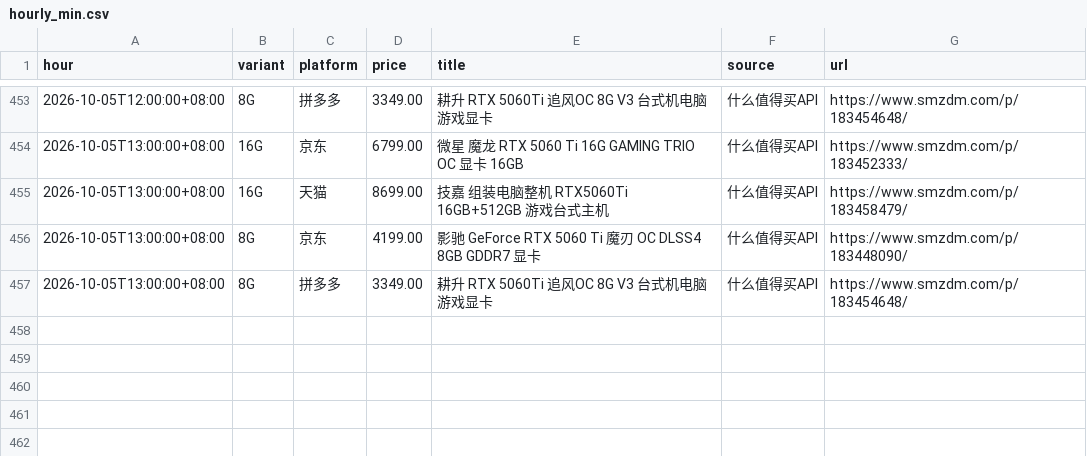
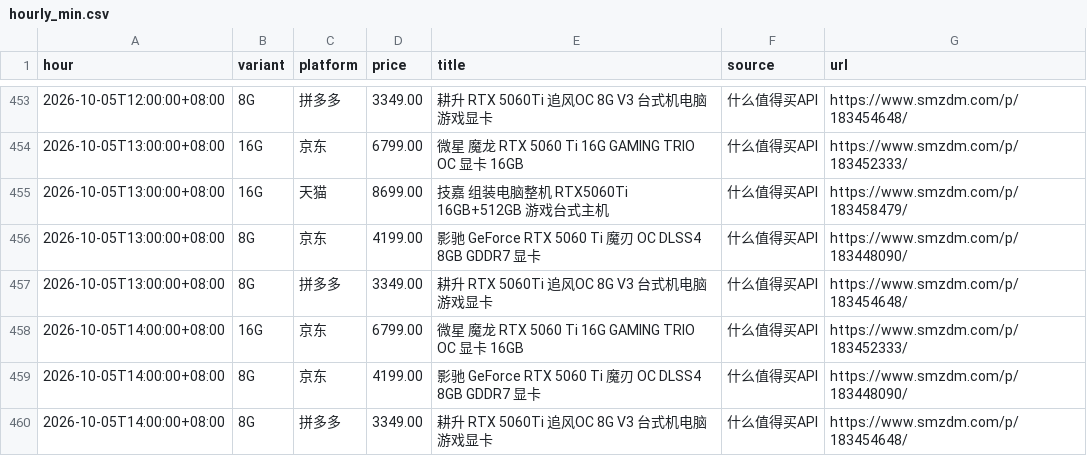
Before and after one commit to skk15857411020/5060TI, a CSV file: docs/hourly_min.csv, drawn as a sheet; only a part is shown, gaps mark what is left out; the diff names each change by its address in the sheet, - before the commit and + after, or states it on an @@ line.

```diff
--- a/docs/hourly_min.csv
+++ b/docs/hourly_min.csv
+row 458: 2026-10-05T14:00:00+08:00 | 16G | 京东 | 6799.00 | 微星 魔龙 RTX 5060 Ti 16G GAMING TRIO OC 显卡 16GB | 什么值得买API | https://www.smzdm.com/p/183452333/
+row 459: 2026-10-05T14:00:00+08:00 | 8G | 京东 | 4199.00 | 影驰 GeForce RTX 5060 Ti 魔刃 OC DLSS4 8GB GDDR7 显卡 | 什么值得买API | https://www.smzdm.com/p/183448090/
+row 460: 2026-10-05T14:00:00+08:00 | 8G | 拼多多 | 3349.00 | 耕升 RTX 5060Ti 追风OC 8G V3 台式机电脑游戏显卡 | 什么值得买API | https://www.smzdm.com/p/183454648/
```
Also changed, not shown: 2 other files.
